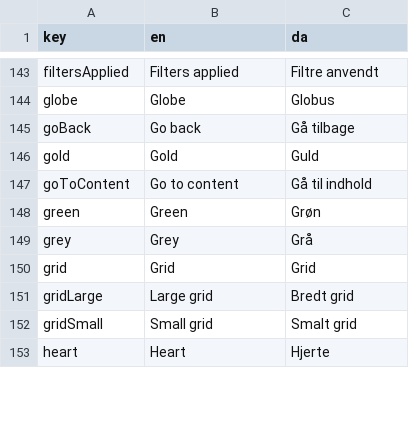
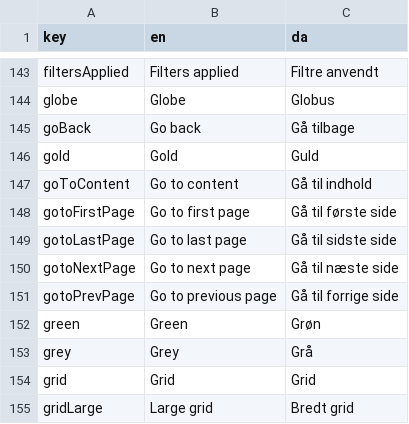
Before and after one commit to jardenna/shop, a CSV file: src/locales/translation.csv, drawn as a sheet; only a part is shown, gaps mark what is left out; the shorter side is filled out with more unchanged rows.

Commit message:
translation

```diff
--- a/src/locales/translation.csv
+++ b/src/locales/translation.csv
@@ -147,2 +147,6 @@ gold;Gold;Guld
 goToContent;Go to content;Gå til indhold
+gotoFirstPage;Go to first page;Gå til første side
+gotoLastPage;Go to last page;Gå til sidste side
+gotoNextPage;Go to next page;Gå til næste side
+gotoPrevPage;Go to previous page;Gå til forrige side
 green;Green;Grøn
```
Also changed, not shown: 1 other file.
